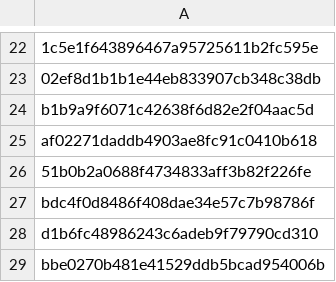
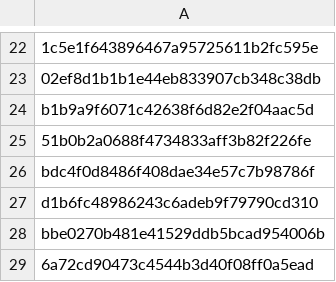
Before and after one commit to Heroes-United/patreonlist, a CSV file: users.csv, drawn as a sheet; only a part is shown, gaps mark what is left out; the shorter side is filled out with more unchanged rows.

```diff
--- a/users.csv
+++ b/users.csv
@@ -24,3 +24,2 @@
 "b1b9a9f6071c42638f6d82e2f04aac5d"
-"af02271daddb4903ae8fc91c0410b618"
 "51b0b2a0688f4734833aff3b82f226fe"
```
Also changed, not shown: users-uuids.csv.
